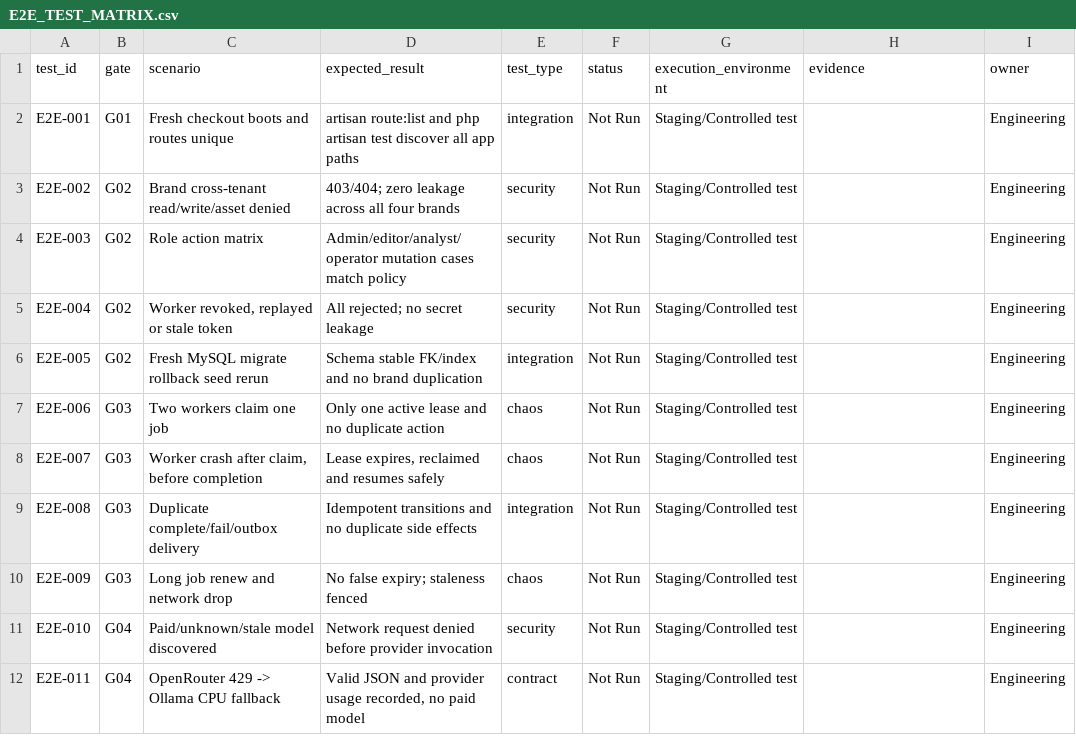
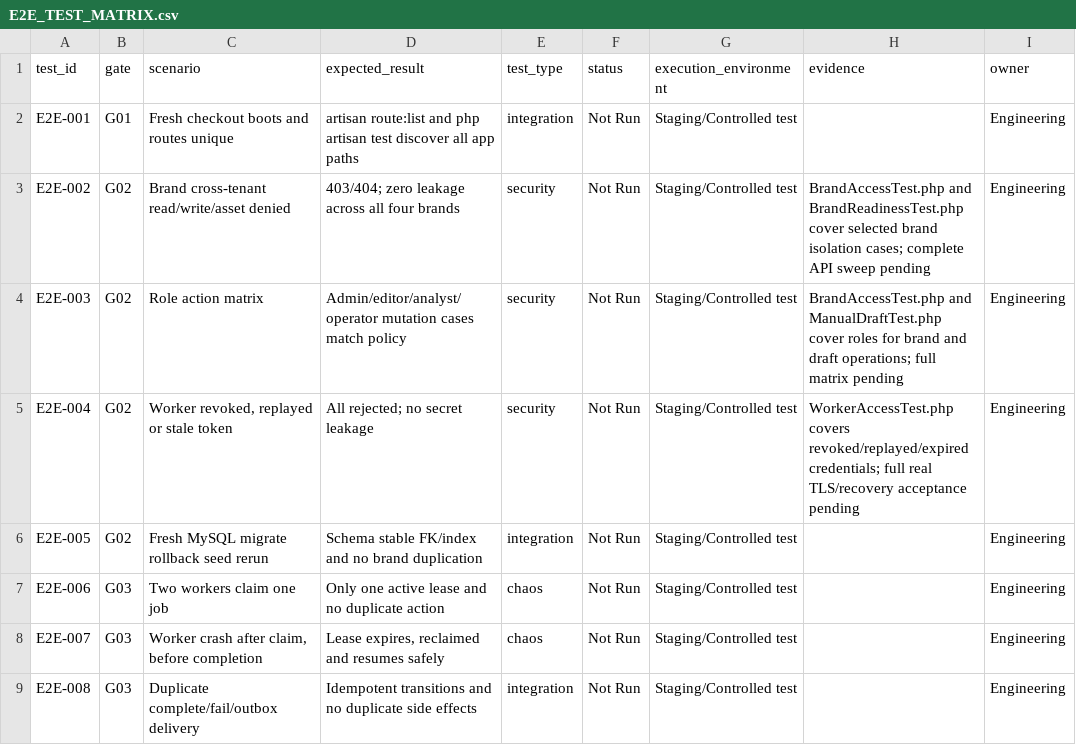
Before and after one commit to sahilk267/aaditech-marketing-os-linkedin, a CSV file: docs/implementation/E2E_TEST_MATRIX.csv, drawn as a sheet; only a part is shown; the shorter side is filled out with more unchanged rows.

```diff
--- a/docs/implementation/E2E_TEST_MATRIX.csv
+++ b/docs/implementation/E2E_TEST_MATRIX.csv
@@ -2,5 +2,5 @@ test_id,gate,scenario,expected_result,test_type,status,execution_environment,evi
 E2E-001,G01,Fresh checkout boots and routes unique,artisan route:list and php artisan test discover all app paths,integration,Not Run,Staging/Controlled test,,Engineering
-E2E-002,G02,Brand cross-tenant read/write/asset denied,403/404; zero leakage across all four brands,security,Not Run,Staging/Controlled test,,Engineering
-E2E-003,G02,Role action matrix,Admin/editor/analyst/operator mutation cases match policy,security,Not Run,Staging/Controlled test,,Engineering
-E2E-004,G02,"Worker revoked, replayed or stale token",All rejected; no secret leakage,security,Not Run,Staging/Controlled test,,Engineering
+E2E-002,G02,Brand cross-tenant read/write/asset denied,403/404; zero leakage across all four brands,security,Not Run,Staging/Controlled test,BrandAccessTest.php and BrandReadinessTest.php cover selected brand isolation cases; complete API sweep pending,Engineering
+E2E-003,G02,Role action matrix,Admin/editor/analyst/operator mutation cases match policy,security,Not Run,Staging/Controlled test,BrandAccessTest.php and ManualDraftTest.php cover roles for brand and draft operations; full matrix pending,Engineering
+E2E-004,G02,"Worker revoked, replayed or stale token",All rejected; no secret leakage,security,Not Run,Staging/Controlled test,WorkerAccessTest.php covers revoked/replayed/expired credentials; full real TLS/recovery acceptance pending,Engineering
 E2E-005,G02,Fresh MySQL migrate rollback seed rerun,Schema stable FK/index and no brand duplication,integration,Not Run,Staging/Controlled test,,Engineering
```
Also changed, not shown: docs/implementation/TASK_TRACKER.csv, 1 other file.
